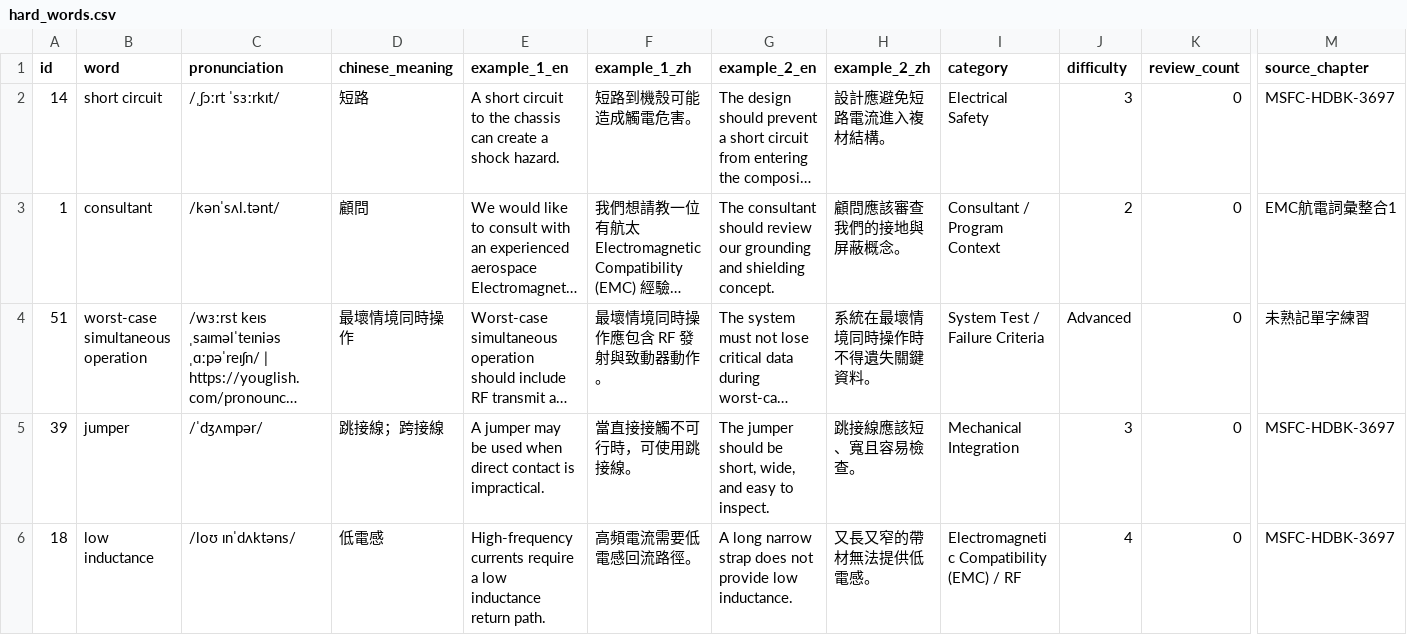
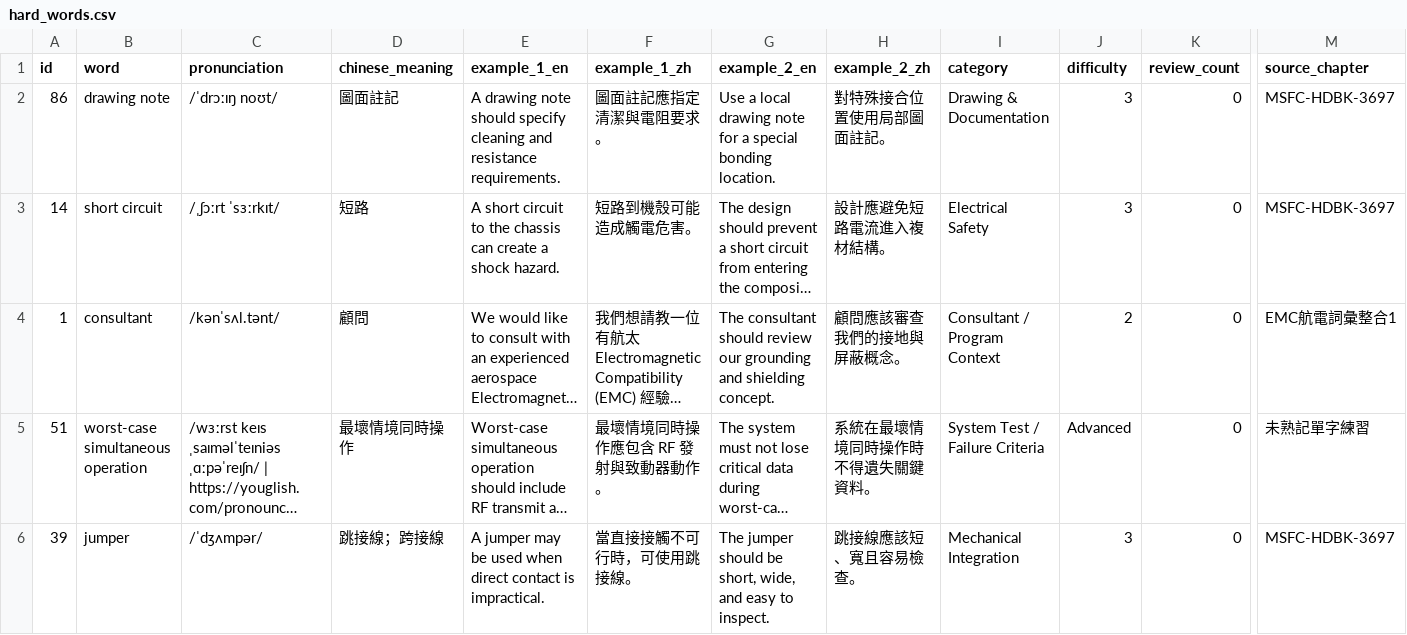
Before and after one commit to Aix-Xquall/EVD_Vocabulary, a CSV file: vocabulary/hard_words.csv, drawn as a sheet; only a part is shown, gaps mark what is left out; the shorter side is filled out with more unchanged rows; long unchanged cells end in …; rows hold the shown columns only; the diff names each change by its address in the sheet, - before the commit and + after, or states it on an @@ line.

```diff
--- a/vocabulary/hard_words.csv
+++ b/vocabulary/hard_words.csv
+row 2: 86 | drawing note | /ˈdrɔːɪŋ noʊt/ | 圖面註記 | A drawing note should specify cleaning and resistance requirements. | 圖面註記應指定清潔與電阻要求。 | Use a local drawing note for a special bonding location. | 對特殊接合位置使用局部圖面註記。 | Drawing & Documentation | 3 | 0 | MSFC-HDBK-3697
```
Also changed, not shown: 2 other files.
